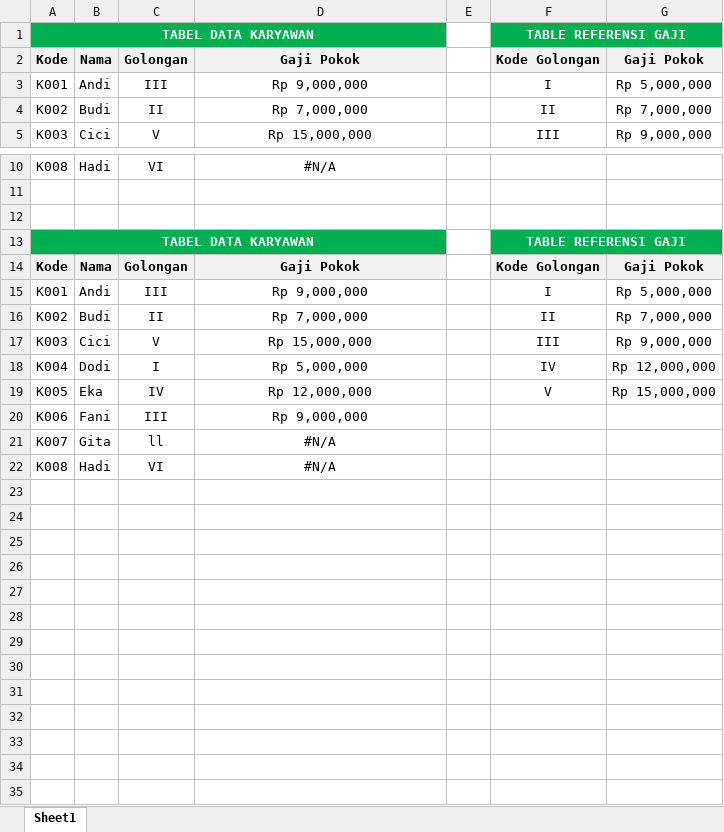
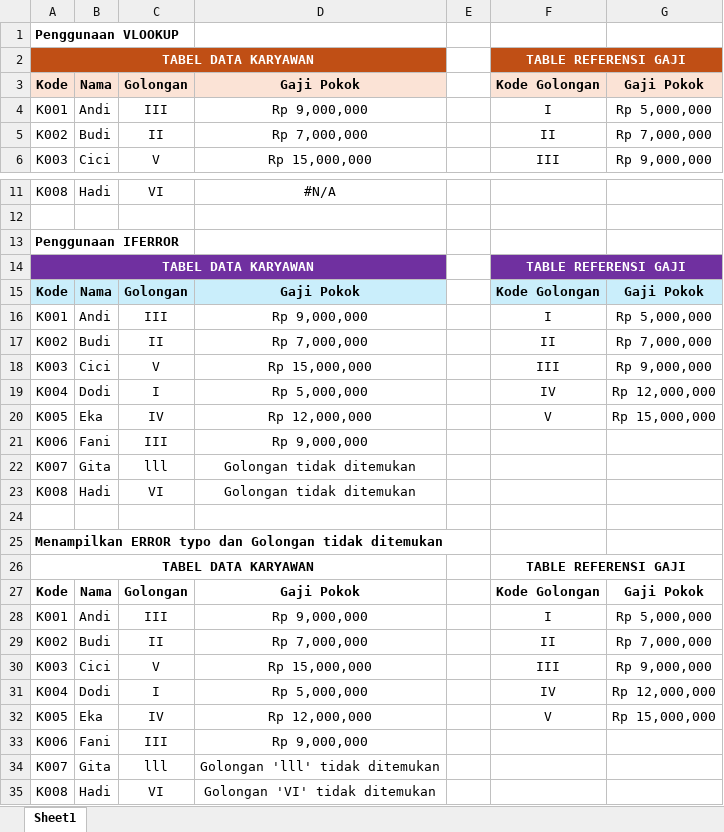
Before and after one commit to onysu/kursus, an Excel workbook: assets/files/sistem_penggajian2.xlsx, sheet Sheet1, drawn as a sheet; only a part is shown, gaps mark what is left out; values as stored, in another font and other column widths than the file's, no borders; addresses are those after the commit; the diff names each change by its address in the sheet, - before the commit and + after, or states it on an @@ line.

```diff
--- a/assets/files/sistem_penggajian2.xlsx (sheet Sheet1)
+++ b/assets/files/sistem_penggajian2.xlsx (sheet Sheet1)
+row 1: Penggunaan VLOOKUP
-A2:D2 fill: #00B050
+A2:D2 fill: #C04F15
-F2:G2 fill: #00B050
+F2:G2 fill: #C04F15
-A3:D3 fill: #F2F2F2
+A3:D3 fill: #FBE3D6
-F3:G3 fill: #F2F2F2
+F3:G3 fill: #FBE3D6
-A13: (empty)
+A13: Penggunaan IFERROR
-A14:D14 fill: #00B050
+A14:D14 fill: #7030A0
-F14:G14 fill: #00B050
+F14:G14 fill: #7030A0
-A15:D15 fill: #F2F2F2
+A15:D15 fill: #CAEEFB
-F15:G15 fill: #F2F2F2
+F15:G15 fill: #CAEEFB
-C22: ll
+C22: lll
-D22:D23: #N/A
+D22:D23: Golongan tidak ditemukan
+row 24: (empty)
+row 25: Menampilkan ERROR typo dan Golongan tidak ditemukan
+row 26: TABEL DATA KARYAWAN |  |  |  |  | TABLE REFERENSI GAJI
+row 27: Kode | Nama | Golongan | Gaji Pokok |  | Kode Golongan | Gaji Pokok
+row 28: K001 | Andi | III | Rp 9,000,000 |  | I | Rp 5,000,000
+row 29: K002 | Budi | II | Rp 7,000,000 |  | II | Rp 7,000,000
+row 30: K003 | Cici | V | Rp 15,000,000 |  | III | Rp 9,000,000
+row 31: K004 | Dodi | I | Rp 5,000,000 |  | IV | Rp 12,000,000
+row 32: K005 | Eka | IV | Rp 12,000,000 |  | V | Rp 15,000,000
+row 33: K006 | Fani | III | Rp 9,000,000
+row 34: K007 | Gita | lll | Golongan 'lll' tidak ditemukan
+row 35: K008 | Hadi | VI | Golongan 'VI' tidak ditemukan
```
Also changed, not shown: formulas that keep their value, assets/files/sistem_penggajian.xlsx.
